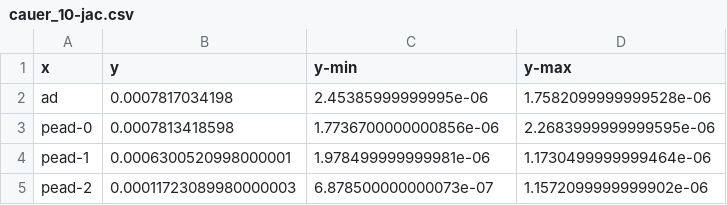
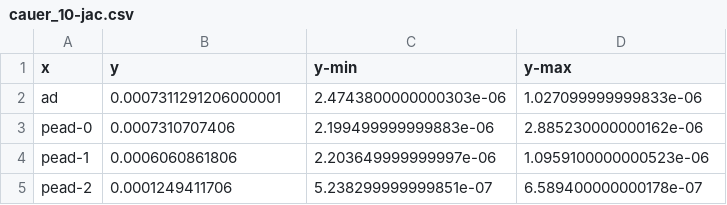
Before and after one commit to br4sco/miking-dae, a CSV file: examples/benchmarks/csv/cauer_10-jac.csv, drawn as a sheet.

```diff
--- a/examples/benchmarks/csv/cauer_10-jac.csv
+++ b/examples/benchmarks/csv/cauer_10-jac.csv
@@ -1,5 +1,5 @@
 x,y,y-min,y-max
-ad,0.0007817034198,2.45385999999995e-06,1.7582099999999528e-06
-pead-0,0.0007813418598,1.7736700000000856e-06,2.2683999999999595e-06
-pead-1,0.0006300520998000001,1.978499999999981e-06,1.1730499999999464e-06
-pead-2,0.00011723089980000003,6.878500000000073e-07,1.1572099999999902e-06
+ad,0.0007311291206000001,2.4743800000000303e-06,1.027099999999833e-06
+pead-0,0.0007310707406,2.199499999999883e-06,2.885230000000162e-06
+pead-1,0.0006060861806,2.203649999999997e-06,1.0959100000000523e-06
+pead-2,0.0001249411706,5.238299999999851e-07,6.589400000000178e-07
```
Also changed, not shown: examples/benchmarks/csv/cauer_100-jac.csv, examples/benchmarks/csv/furuta-jac.csv, 8 other files.
